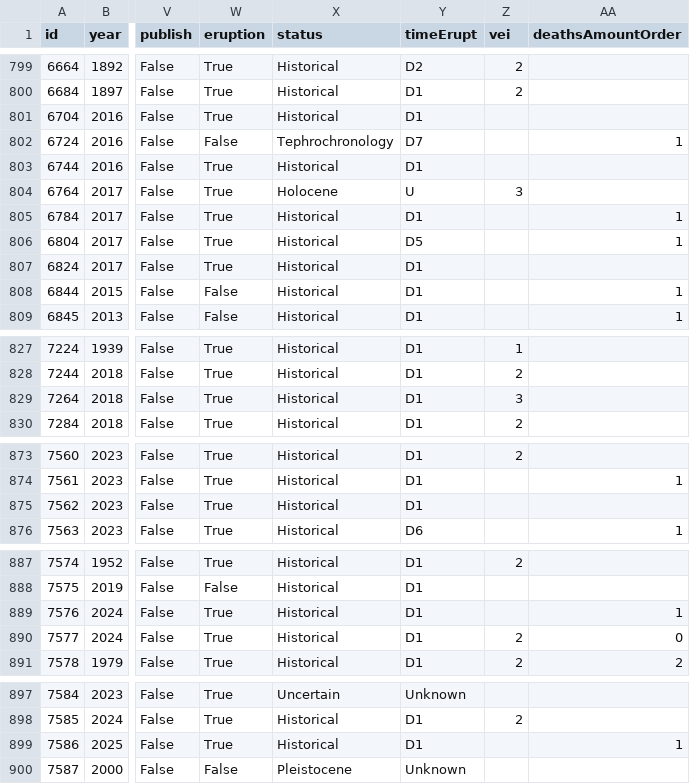
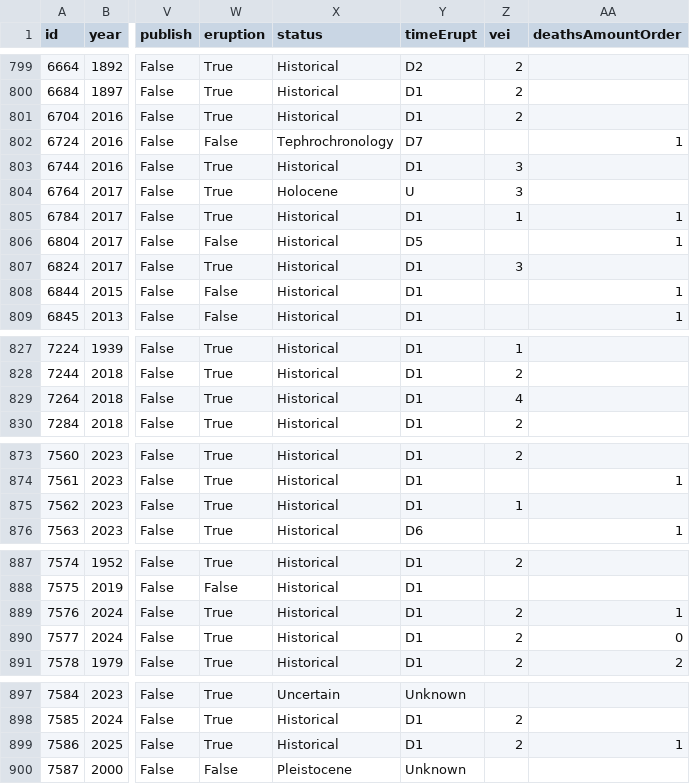
Before and after one commit to Biblejustin/correlations, a CSV file: data/noaa_volcanic_events.csv, drawn as a sheet; only a part is shown, gaps mark what is left out; the diff names each change by its address in the sheet, - before the commit and + after, or states it on an @@ line.

```diff
--- a/data/noaa_volcanic_events.csv
+++ b/data/noaa_volcanic_events.csv
-Z801 (vei): (empty)
+Z801 (vei): 2
-Z803 (vei): (empty)
+Z803 (vei): 3
-Z805 (vei): (empty)
+Z805 (vei): 1
-W806 (eruption): True
+W806 (eruption): False
-Z807 (vei): (empty)
+Z807 (vei): 3
-Z829 (vei): 3
+Z829 (vei): 4
-Z875 (vei): (empty)
+Z875 (vei): 1
-Z889 (vei): (empty)
+Z889 (vei): 2
-Z899 (vei): (empty)
+Z899 (vei): 2
```
Also changed, not shown: data/noaa_significant_earthquakes.csv.
